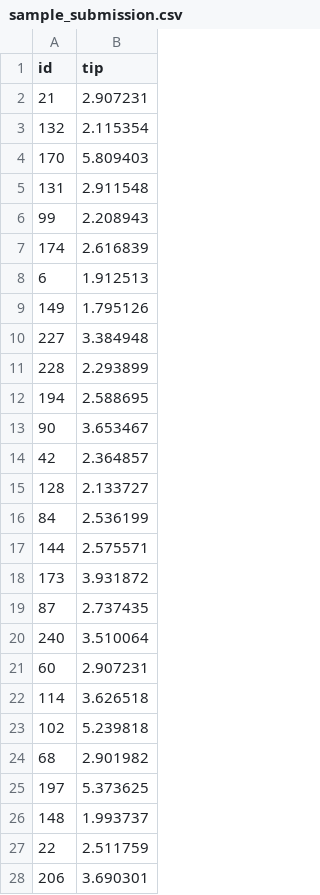
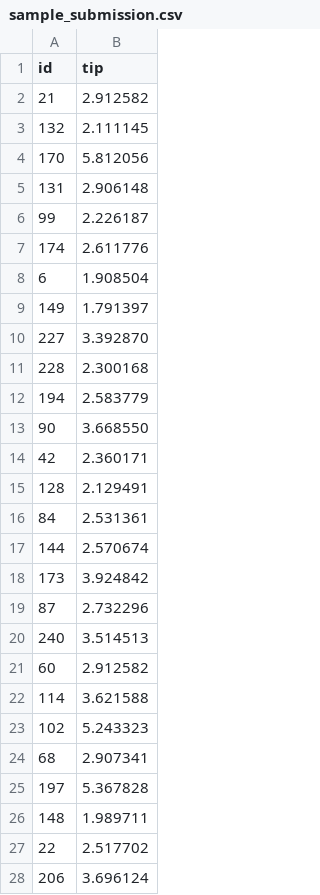
Before and after one commit to SergioNietoP/ML-Try-Catch, a CSV file: ML KickOff Competition/sample_submission.csv, drawn as a sheet; only a part is shown; the diff covers the shown part only.

Commit message:
Update sample_submission.csv

```diff
--- a/ML KickOff Competition/sample_submission.csv
+++ b/ML KickOff Competition/sample_submission.csv
@@ -1,28 +1,28 @@
 id,tip
-21,2.907231
-132,2.115354
-170,5.809403
-131,2.911548
-99,2.208943
-174,2.616839
-6,1.912513
-149,1.795126
-227,3.384948
-228,2.293899
-194,2.588695
-90,3.653467
-42,2.364857
-128,2.133727
-84,2.536199
-144,2.575571
-173,3.931872
-87,2.737435
-240,3.510064
-60,2.907231
-114,3.626518
-102,5.239818
-68,2.901982
-197,5.373625
-148,1.993737
-22,2.511759
-206,3.690301
+21,2.912582
+132,2.111145
+170,5.812056
+131,2.906148
+99,2.226187
+174,2.611776
+6,1.908504
+149,1.791397
+227,3.392870
+228,2.300168
+194,2.583779
+90,3.668550
+42,2.360171
+128,2.129491
+84,2.531361
+144,2.570674
+173,3.924842
+87,2.732296
+240,3.514513
+60,2.912582
+114,3.621588
+102,5.243323
+68,2.907341
+197,5.367828
+148,1.989711
+22,2.517702
+206,3.696124
```
Also changed, not shown: 22 edited cells elsewhere in this file.
